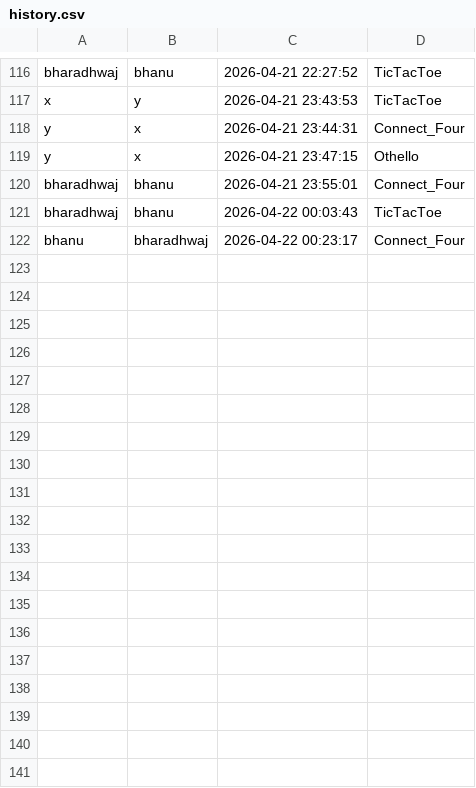
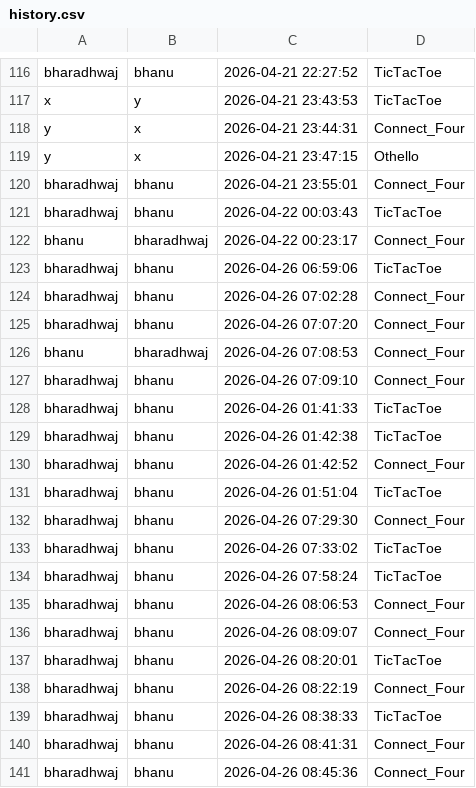
Before and after one commit to bharadhwajtorati/mini-games, a CSV file: history.csv, drawn as a sheet; only a part is shown, gaps mark what is left out.

Commit message:
organized data modified:   game.py

```diff
--- a/history.csv
+++ b/history.csv
@@ -122 +122,20 @@ bharadhwaj,bhanu,2026-04-22 00:03:43,TicTacToe
 bhanu,bharadhwaj,2026-04-22 00:23:17,Connect_Four
+bharadhwaj,bhanu,2026-04-26 06:59:06,TicTacToe
+bharadhwaj,bhanu,2026-04-26 07:02:28,Connect_Four
+bharadhwaj,bhanu,2026-04-26 07:07:20,Connect_Four
+bhanu,bharadhwaj,2026-04-26 07:08:53,Connect_Four
+bharadhwaj,bhanu,2026-04-26 07:09:10,Connect_Four
+bharadhwaj,bhanu,2026-04-26 01:41:33,TicTacToe
+bharadhwaj,bhanu,2026-04-26 01:42:38,TicTacToe
+bharadhwaj,bhanu,2026-04-26 01:42:52,Connect_Four
+bharadhwaj,bhanu,2026-04-26 01:51:04,TicTacToe
+bharadhwaj,bhanu,2026-04-26 07:29:30,Connect_Four
+bharadhwaj,bhanu,2026-04-26 07:33:02,TicTacToe
+bharadhwaj,bhanu,2026-04-26 07:58:24,TicTacToe
+bharadhwaj,bhanu,2026-04-26 08:06:53,Connect_Four
+bharadhwaj,bhanu,2026-04-26 08:09:07,Connect_Four
+bharadhwaj,bhanu,2026-04-26 08:20:01,TicTacToe
+bharadhwaj,bhanu,2026-04-26 08:22:19,Connect_Four
+bharadhwaj,bhanu,2026-04-26 08:38:33,TicTacToe
+bharadhwaj,bhanu,2026-04-26 08:41:31,Connect_Four
+bharadhwaj,bhanu,2026-04-26 08:45:36,Connect_Four
```
Also changed, not shown: 27 other files.
